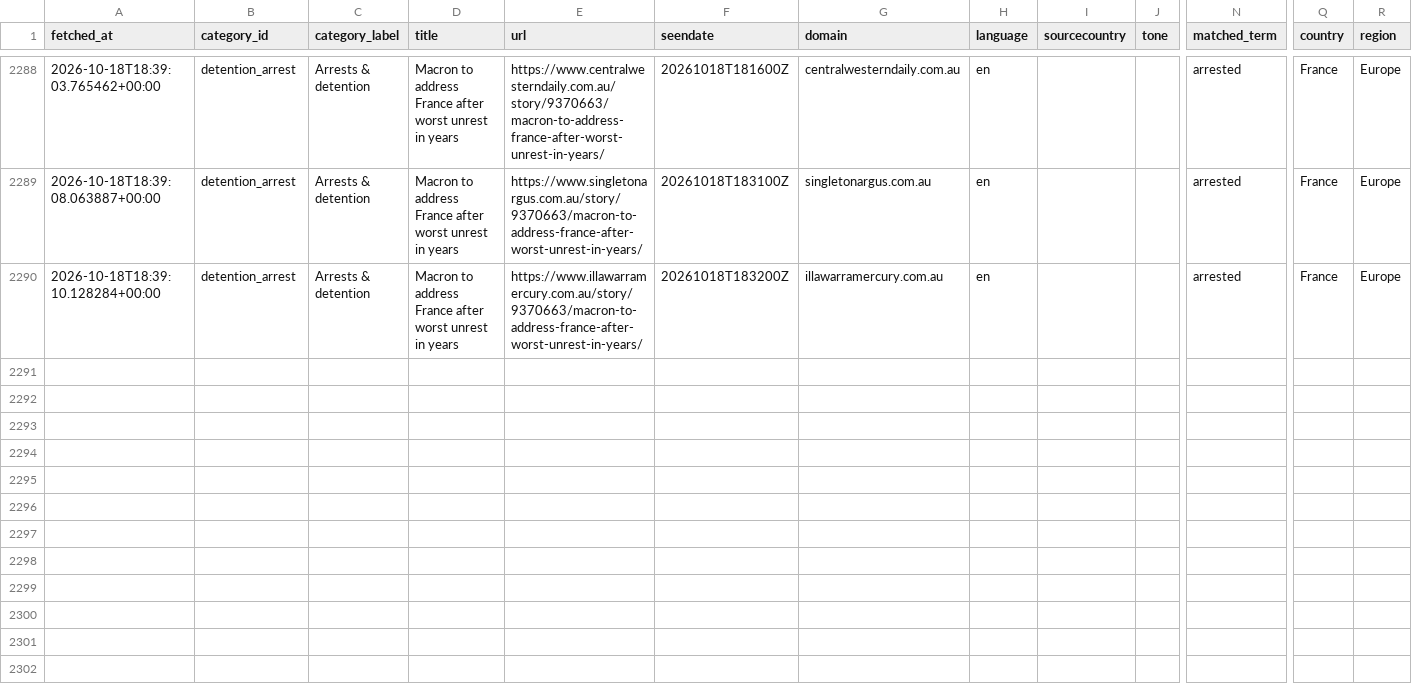
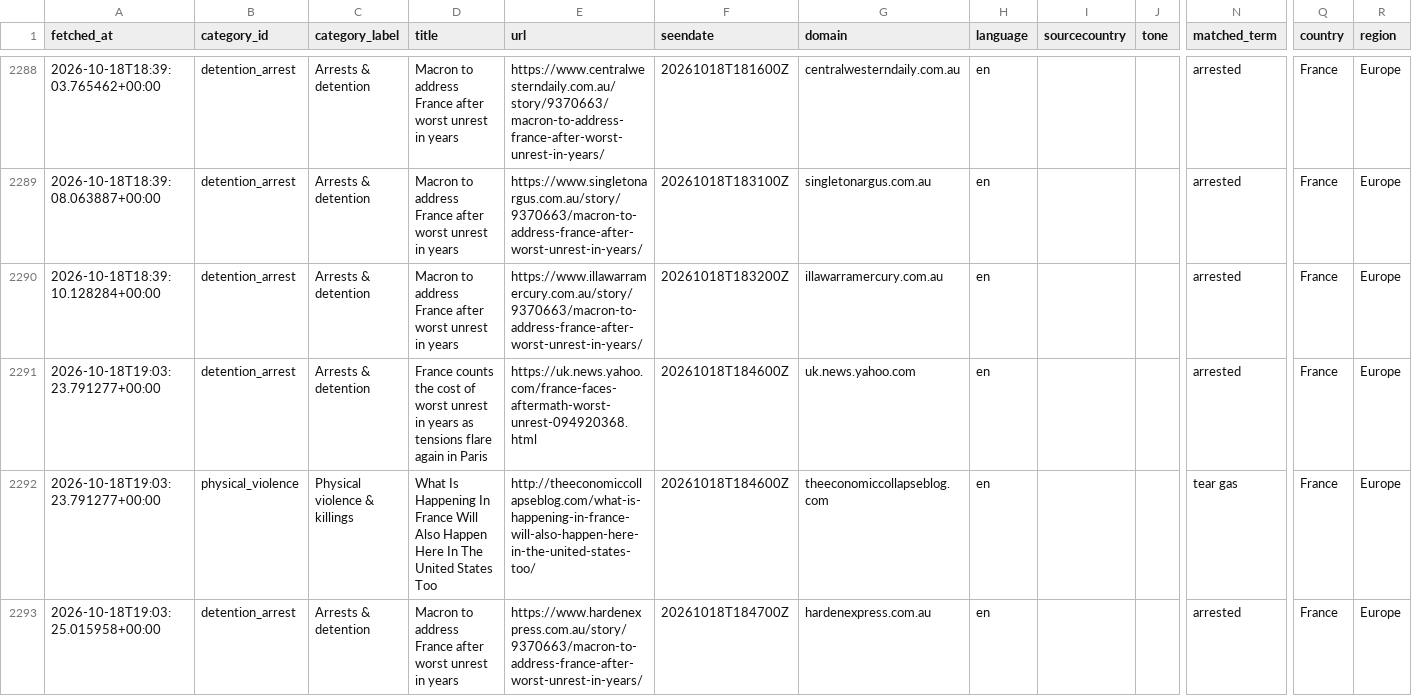
Before and after one commit to 9g98gyb746-gif/Student-Activism-Monitor, a CSV file: data/hits.csv, drawn as a sheet; only a part is shown, gaps mark what is left out; rows hold the shown columns only; the diff names each change by its address in the sheet, - before the commit and + after, or states it on an @@ line.

```diff
--- a/data/hits.csv
+++ b/data/hits.csv
+row 2291: 2026-10-18T19:03:23.791277+00:00 | detention_arrest | Arrests & detention | France counts the cost of worst unrest in years as tensions flare again in Paris | https://uk.news.yahoo.com/france-faces-aftermath-worst-unrest-094920368.html | 20261018T184600Z | uk.news.yahoo.com | en |  |  | arrested | France | Europe
+row 2292: 2026-10-18T19:03:23.791277+00:00 | physical_violence | Physical violence & killings | What Is Happening In France Will Also Happen Here In The United States Too | http://theeconomiccollapseblog.com/what-is-happening-in-france-will-also-happen-here-in-the-united-states-too/ | 20261018T184600Z | theeconomiccollapseblog.com | en |  |  | tear gas | France | Europe
+row 2293: 2026-10-18T19:03:25.015958+00:00 | detention_arrest | Arrests & detention | Macron to address France after worst unrest in years | https://www.hardenexpress.com.au/story/9370663/macron-to-address-france-after-worst-unrest-in-years/ | 20261018T184700Z | hardenexpress.com.au | en |  |  | arrested | France | Europe
```
Also changed, not shown: 2 other files.
